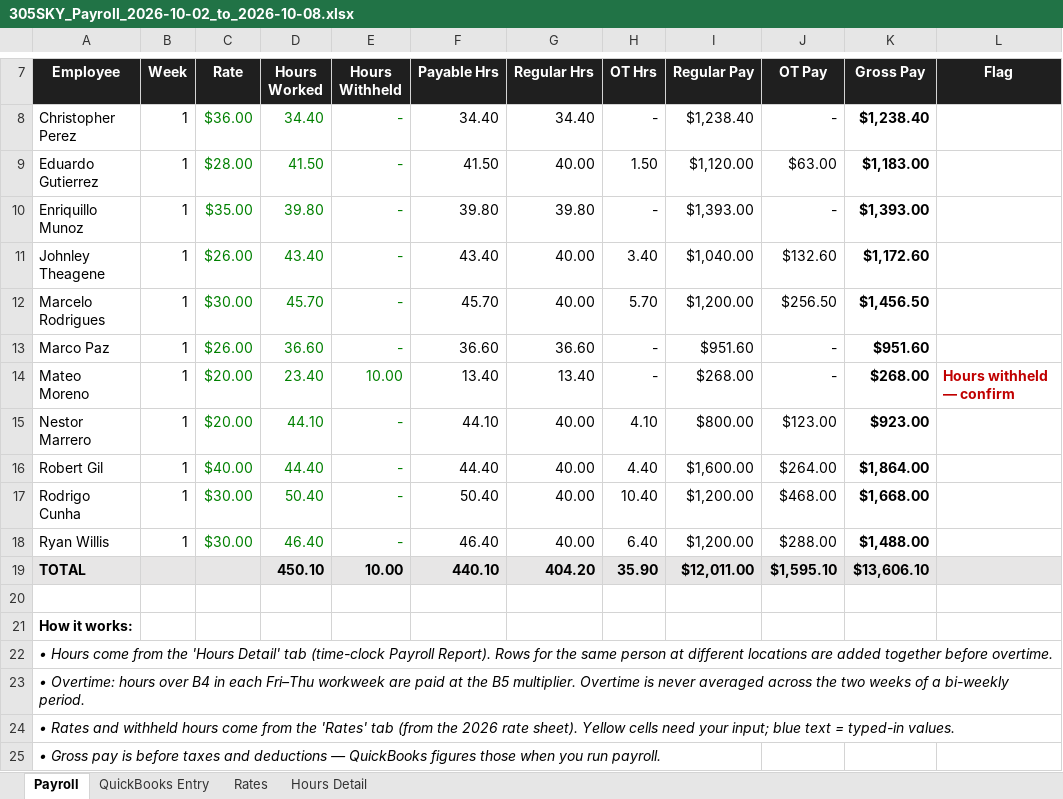
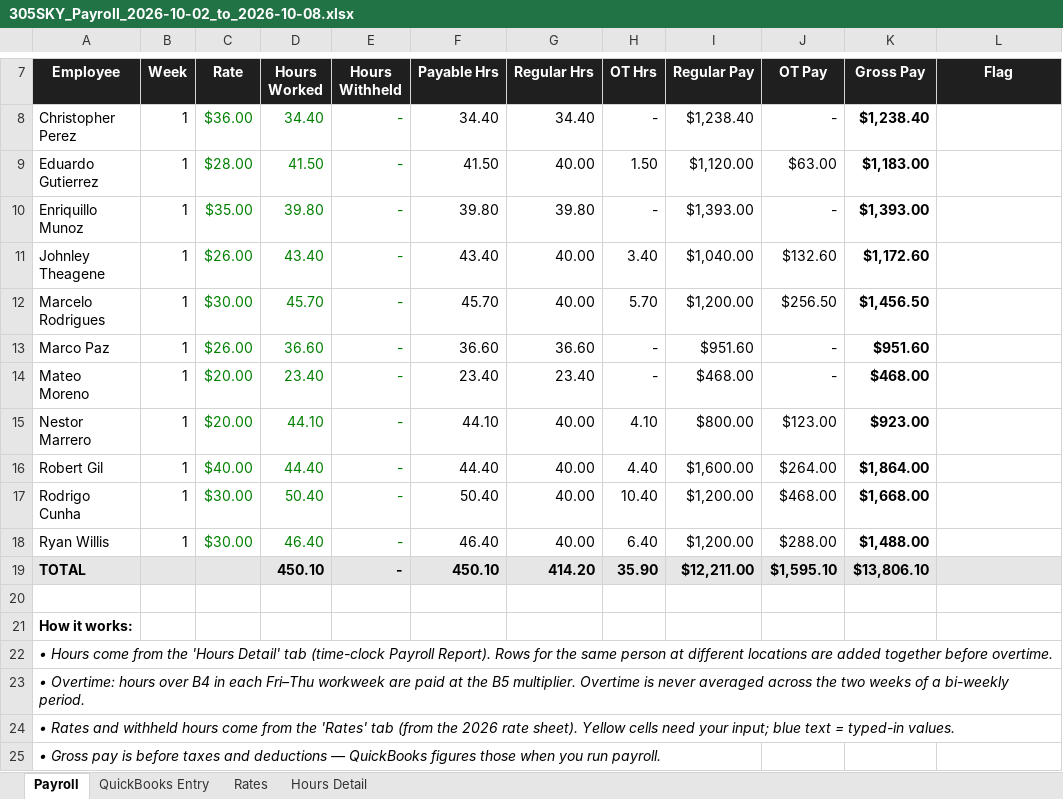
Before and after one commit to DeFiMomma/305Sky, an Excel workbook: payroll/2026-10-02/305SKY_Payroll_2026-10-02_to_2026-10-08.xlsx, sheet Payroll, drawn as a sheet; only a part is shown, gaps mark what is left out; values as stored, in another font and other column widths than the file's, no borders; the diff names each change by its address in the sheet, - before the commit and + after, or states it on an @@ line.

```diff
--- a/payroll/2026-10-02/305SKY_Payroll_2026-10-02_to_2026-10-08.xlsx (sheet Payroll)
+++ b/payroll/2026-10-02/305SKY_Payroll_2026-10-02_to_2026-10-08.xlsx (sheet Payroll)
-E14 (Hours Withheld): 10.00
+E14 (Hours Withheld): -
-F14 (Payable Hrs): 13.40
+F14 (Payable Hrs): 23.40
-G14 (Regular Hrs): 13.40
+G14 (Regular Hrs): 23.40
-I14 (Regular Pay): $268.00
+I14 (Regular Pay): $468.00
-K14 (Gross Pay): $268.00
+K14 (Gross Pay): $468.00
-L14 (Flag): Hours withheld — confirm
+L14 (Flag): (empty)
-E19 (Hours Withheld): 10.00
+E19 (Hours Withheld): -
-F19 (Payable Hrs): 440.10
+F19 (Payable Hrs): 450.10
-G19 (Regular Hrs): 404.20
+G19 (Regular Hrs): 414.20
-I19 (Regular Pay): $12,011.00
+I19 (Regular Pay): $12,211.00
-K19 (Gross Pay): $13,606.10
+K19 (Gross Pay): $13,806.10
```
Also changed, not shown: sheet QuickBooks Entry, sheet Rates, 1 other file.
